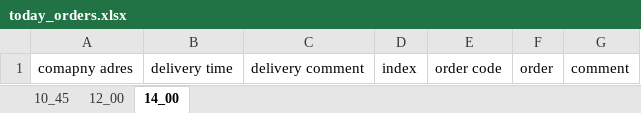
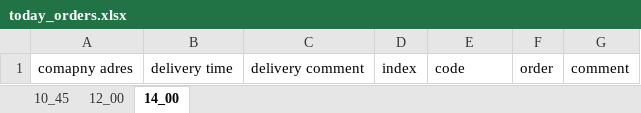
Before and after one commit to Agnieszka26/Lunching-to-haikusushi_net-automation, an Excel workbook: today_orders.xlsx, sheet 14_00, drawn as a sheet; values as stored, in another font and other column widths than the file's, no borders; the diff names each change by its address in the sheet, - before the commit and + after, or states it on an @@ line.

```diff
--- a/today_orders.xlsx (sheet 14_00)
+++ b/today_orders.xlsx (sheet 14_00)
-E1: order code
+E1: code
```
Also changed, not shown: sheet 10_45, sheet 12_00, 22 other files.
